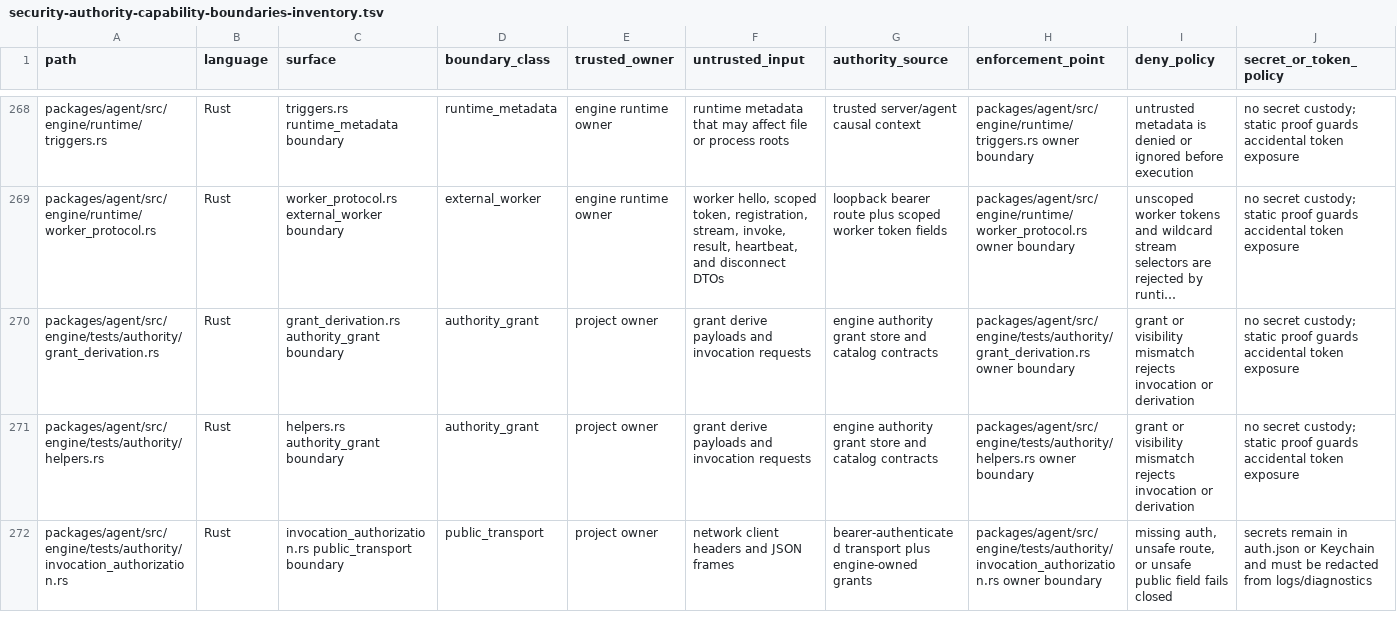
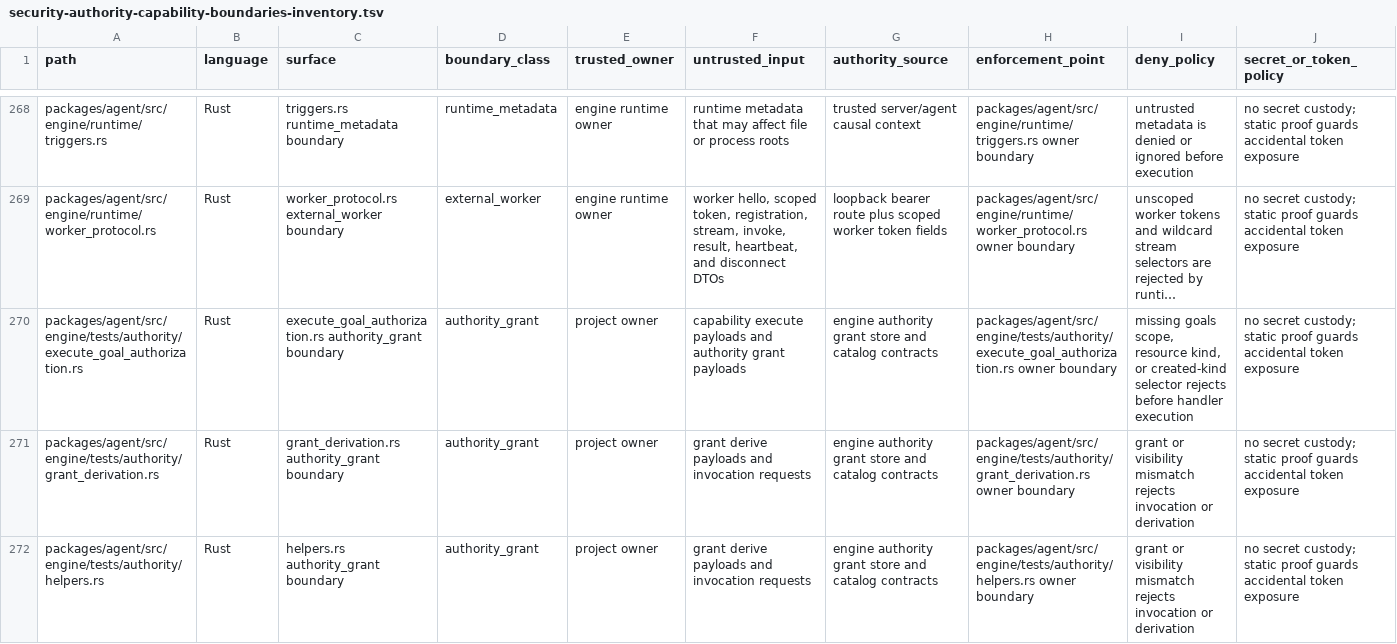
Before and after one commit to mhismail3/tron, a TSV file: packages/agent/docs/security-authority-capability-boundaries-inventory.tsv, drawn as a sheet; only a part is shown, gaps mark what is left out; the shorter side is filled out with more unchanged rows; long unchanged cells end in …; rows hold the shown columns only; the diff names each change by its address in the sheet, - before the commit and + after, or states it on an @@ line.

Commit message:
docs: cover goal execute authority test inventory

```diff
--- a/packages/agent/docs/security-authority-capability-boundaries-inventory.tsv
+++ b/packages/agent/docs/security-authority-capability-boundaries-inventory.tsv
+row 270: packages/agent/src/engine/tests/authority/execute_goal_authorization.rs | Rust | execute_goal_authorization.rs authority_grant boundary | authority_grant | project owner | capability execute payloads and authority grant payloads | engine authority grant store and catalog contracts | packages/agent/src/engine/tests/authority/execute_goal_authorization.rs owner boundary | missing goals scope, resource kind, or created-kind selector rejects before handler execution | no secret custody; static proof guards accidental token exposure
```
Also changed, not shown: packages/agent/docs/hierarchical-rearchitecture-current-ownership-map.tsv, packages/agent/docs/hierarchical-rearchitecture-file-inventory.tsv, 4 other files.
